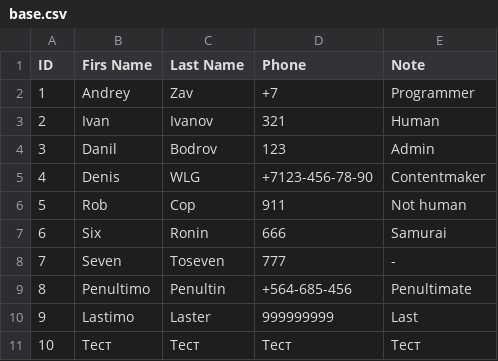
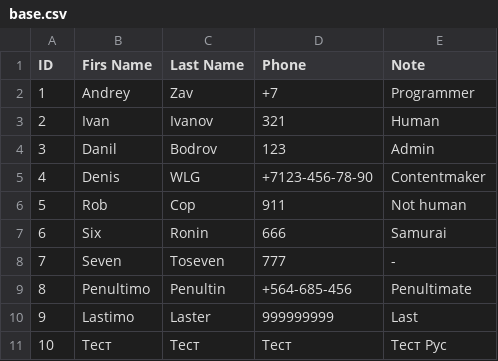
Before and after one commit to AZavershinskiy/HomeWorkPython, a CSV file: Phonebook/base.csv, drawn as a sheet.

Commit message:
Phonebook - work on editor

```diff
--- a/Phonebook/base.csv
+++ b/Phonebook/base.csv
@@ -10,2 +10,2 @@ ID;Firs Name;Last Name;Phone;Note
 9;Lastimo;Laster;999999999;Last
-10;Тест;Тест;Тест;Тест
+10;Тест;Тест;Тест;Тест Рус
```
Also changed, not shown: 3 other files.
